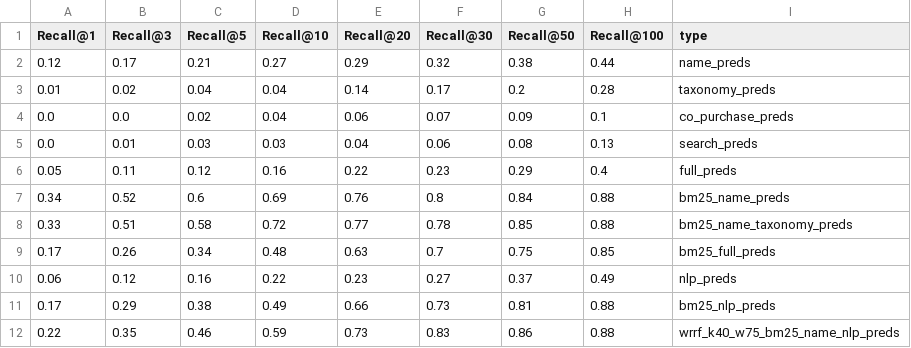
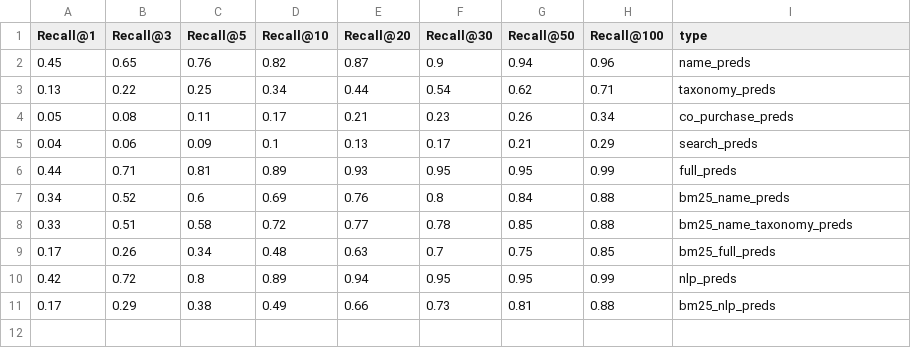
Before and after one commit to mkaanaslan/prosus-case, a CSV file: results/baseline_results.csv, drawn as a sheet.

```diff
--- a/results/baseline_results.csv
+++ b/results/baseline_results.csv
@@ -1,7 +1,7 @@
 Recall@1,Recall@3,Recall@5,Recall@10,Recall@20,Recall@30,Recall@50,Recall@100,type
-0.12,0.17,0.21,0.27,0.29,0.32,0.38,0.44,name_preds
-0.01,0.02,0.04,0.04,0.14,0.17,0.2,0.28,taxonomy_preds
-0.0,0.0,0.02,0.04,0.06,0.07,0.09,0.1,co_purchase_preds
-0.0,0.01,0.03,0.03,0.04,0.06,0.08,0.13,search_preds
-0.05,0.11,0.12,0.16,0.22,0.23,0.29,0.4,full_preds
+0.45,0.65,0.76,0.82,0.87,0.9,0.94,0.96,name_preds
+0.13,0.22,0.25,0.34,0.44,0.54,0.62,0.71,taxonomy_preds
+0.05,0.08,0.11,0.17,0.21,0.23,0.26,0.34,co_purchase_preds
+0.04,0.06,0.09,0.1,0.13,0.17,0.21,0.29,search_preds
+0.44,0.71,0.81,0.89,0.93,0.95,0.95,0.99,full_preds
 0.34,0.52,0.6,0.69,0.76,0.8,0.84,0.88,bm25_name_preds
@@ -9,4 +9,3 @@ Recall@1,Recall@3,Recall@5,Recall@10,Recall@20,Recall@30,Recall@50,Recall@100,ty
 0.17,0.26,0.34,0.48,0.63,0.7,0.75,0.85,bm25_full_preds
-0.06,0.12,0.16,0.22,0.23,0.27,0.37,0.49,nlp_preds
+0.42,0.72,0.8,0.89,0.94,0.95,0.95,0.99,nlp_preds
 0.17,0.29,0.38,0.49,0.66,0.73,0.81,0.88,bm25_nlp_preds
-0.22,0.35,0.46,0.59,0.73,0.83,0.86,0.88,wrrf_k40_w75_bm25_name_nlp_preds
```
Also changed, not shown: 15 other files.
